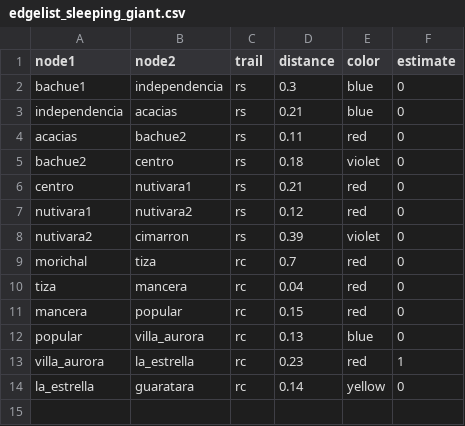
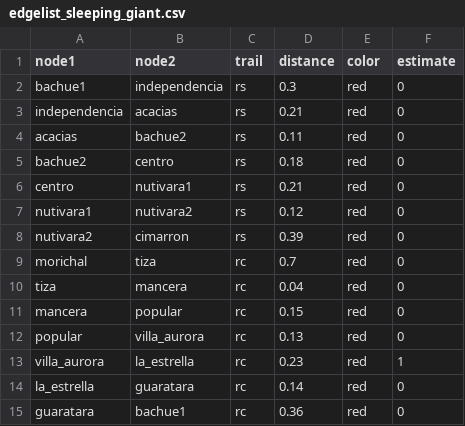
Before and after one commit to JhonSebastian/ruta, a CSV file: edgelist_sleeping_giant.csv, drawn as a sheet; the diff names each change by its address in the sheet, - before the commit and + after, or states it on an @@ line.

Commit message:
Update edgelist_sleeping_giant.csv

```diff
--- a/edgelist_sleeping_giant.csv
+++ b/edgelist_sleeping_giant.csv
-E2:E3 (color): blue
+E2:E3 (color): red
-E5 (color): violet
+E5 (color): red
-E8 (color): violet
+E8 (color): red
-E12 (color): blue
+E12 (color): red
-E14 (color): yellow
+E14 (color): red
+row 15: guaratara | bachue1 | rc | 0.36 | red | 0
```
